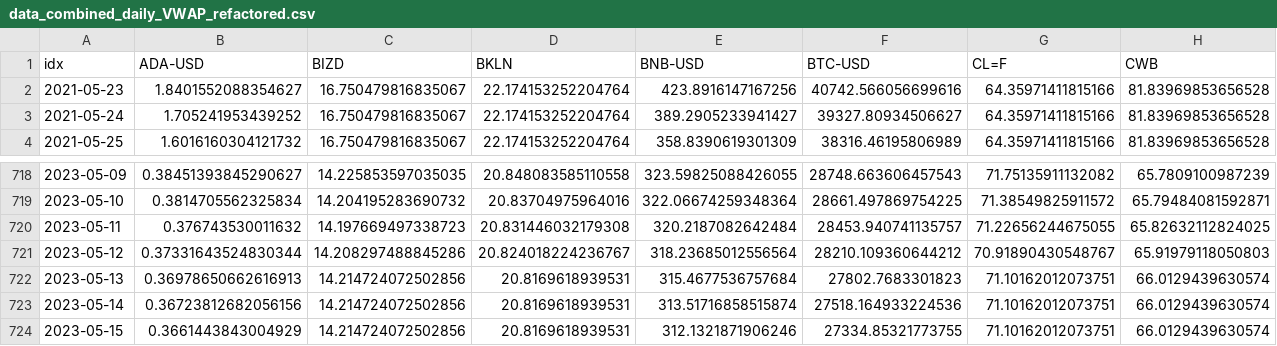
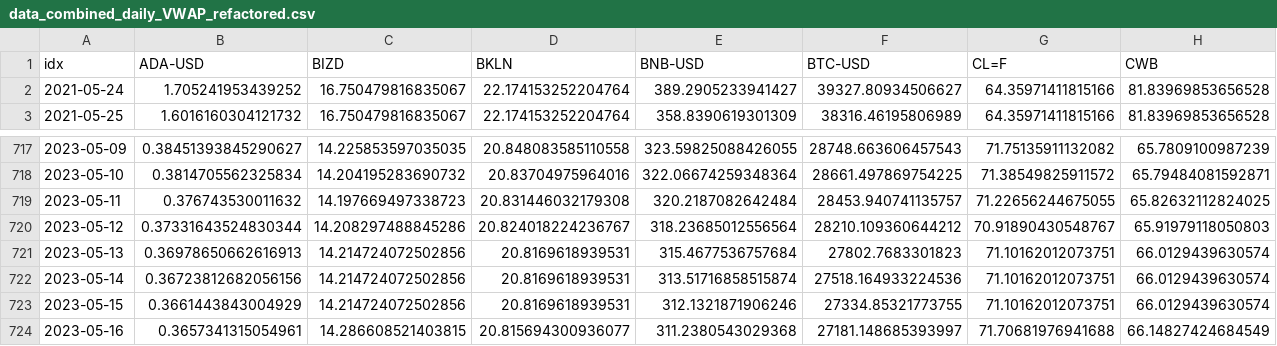
Before and after one commit to jefferygao1984/METIS_IDS_PROJECT, a CSV file: data_combined_daily_VWAP_refactored.csv, drawn as a sheet; only a part is shown, gaps mark what is left out; removed rows and columns are numbered as before the commit, all else as after; rows hold the shown columns only; the diff names each change by its address in the sheet, - before the commit and + after, or states it on an @@ line.

```diff
--- a/data_combined_daily_VWAP_refactored.csv
+++ b/data_combined_daily_VWAP_refactored.csv
-row 2: 2021-05-23 | 1.8401552088354627 | 16.750479816835067 | 22.174153252204764 | 423.8916147167256 | 40742.566056699616 | 64.35971411815166 | 81.83969853656528
+row 724: 2023-05-16 | 0.3657341315054961 | 14.286608521403815 | 20.815694300936077 | 311.2380543029368 | 27181.148685393997 | 71.70681976941688 | 66.14827424684549
```
Also changed, not shown: quad_probs.csv, summary_overview_15m.csv, 5 other files.
